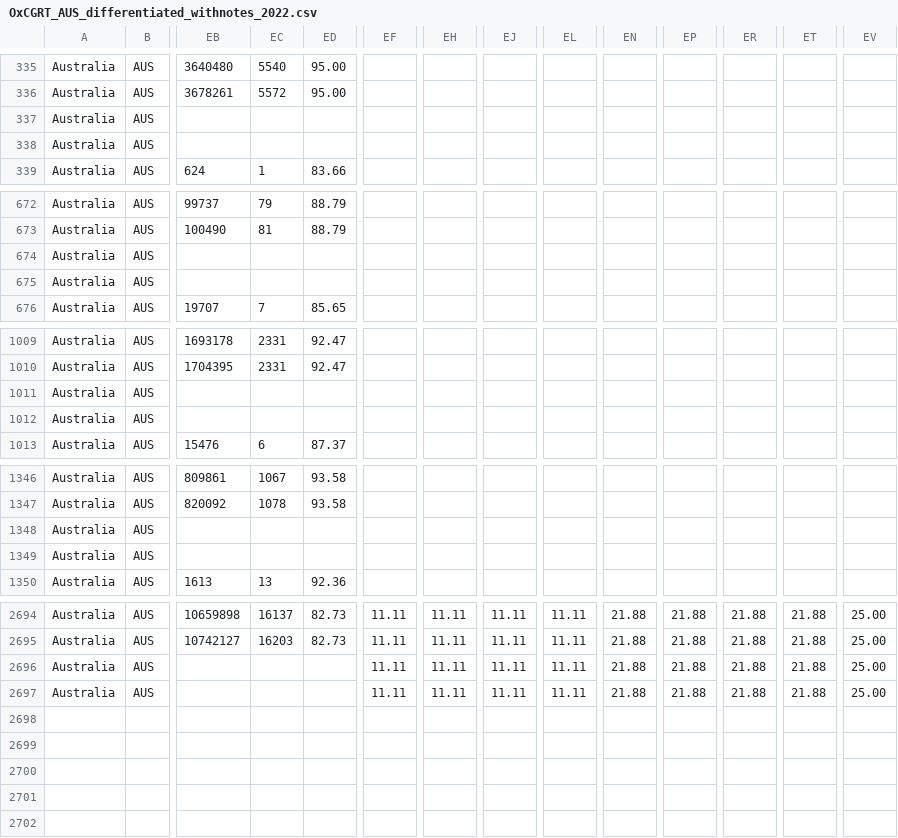
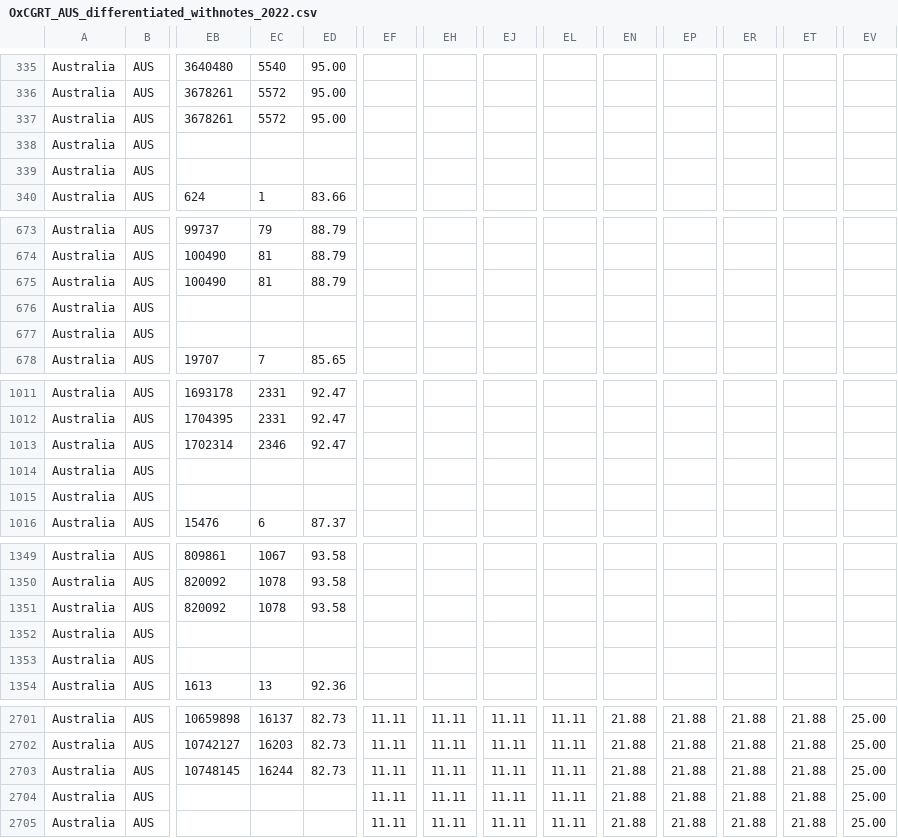
Before and after one commit to QiuXiangyu-Ben/covid-policy-tracker, a CSV file: data/Australia/OxCGRT_AUS_differentiated_withnotes_2022.csv, drawn as a sheet; only a part is shown, gaps mark what is left out; addresses are those after the commit; rows hold the shown columns only; the diff covers the shown part only; the diff names each change by its address in the sheet, - before the commit and + after, or states it on an @@ line.

```diff
--- a/data/Australia/OxCGRT_AUS_differentiated_withnotes_2022.csv
+++ b/data/Australia/OxCGRT_AUS_differentiated_withnotes_2022.csv
-EB337: (empty)
+EB337: 3678261
-EC337: (empty)
+EC337: 5572
-ED337: (empty)
+ED337: 95.00
+row 339: Australia | AUS
-EB675: (empty)
+EB675: 100490
-EC675: (empty)
+EC675: 81
-ED675: (empty)
+ED675: 88.79
+row 677: Australia | AUS
-EB1013: (empty)
+EB1013: 1702314
-EC1013: (empty)
+EC1013: 2346
-ED1013: (empty)
+ED1013: 92.47
+row 1015: Australia | AUS
-EB1351: (empty)
+EB1351: 820092
-EC1351: (empty)
+EC1351: 1078
-ED1351: (empty)
+ED1351: 93.58
+row 1353: Australia | AUS
-EB2703: (empty)
+EB2703: 10748145
-EC2703: (empty)
+EC2703: 16244
-ED2703: (empty)
+ED2703: 82.73
+row 2705: Australia | AUS |  |  |  | 11.11 | 11.11 | 11.11 | 11.11 | 21.88 | 21.88 | 21.88 | 21.88 | 25.00
```
Also changed, not shown: 3 added rows and 9 edited cells elsewhere in this file, data/United Kingdom/OxCGRT_GBR_differentiated_withnotes_2022.csv, 13 other files.
